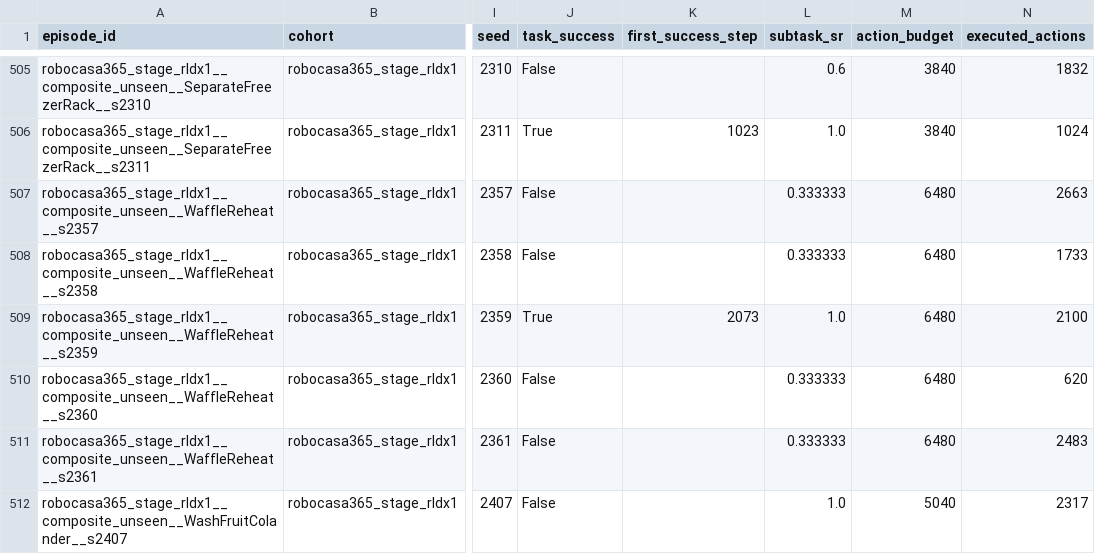
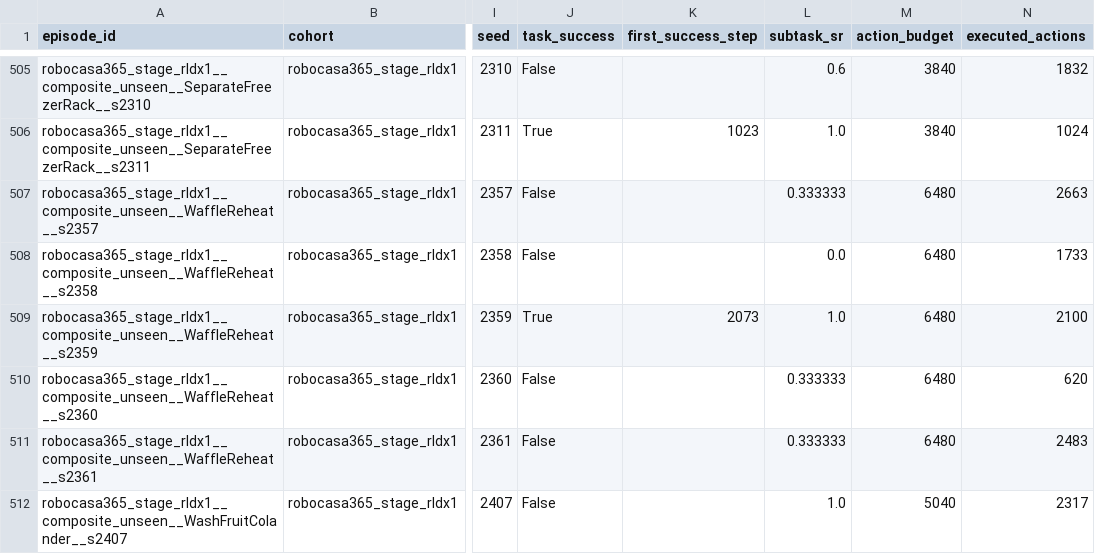
Before and after one commit to embodied-manipulation/stage-robotics, a CSV file: data/rollouts/episodes.csv, drawn as a sheet; only a part is shown, gaps mark what is left out; the diff covers the shown part only; the diff names each change by its address in the sheet, - before the commit and + after, or states it on an @@ line.

Commit message:
Fix stale RLDX Unseen subtask_sr on resumed episodes

```diff
--- a/data/rollouts/episodes.csv
+++ b/data/rollouts/episodes.csv
-L508 (subtask_sr): 0.333333
+L508 (subtask_sr): 0.0
```
Also changed, not shown: 6 edited cells elsewhere in this file, 3 other files.
